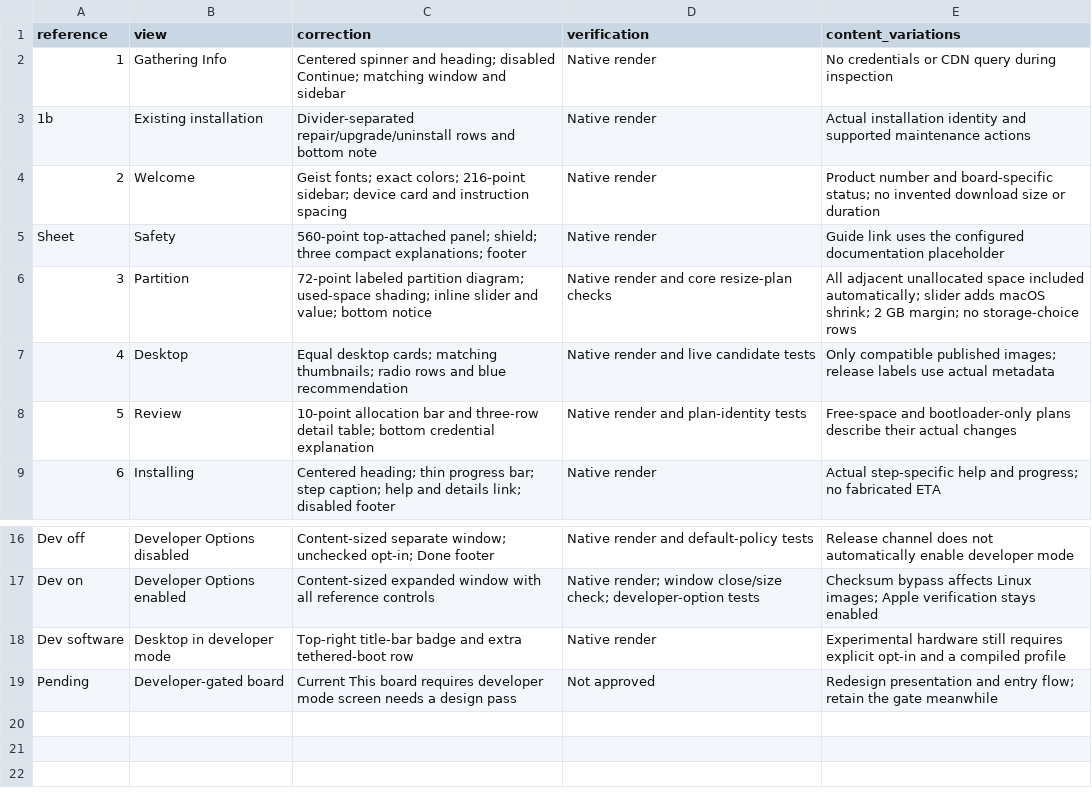
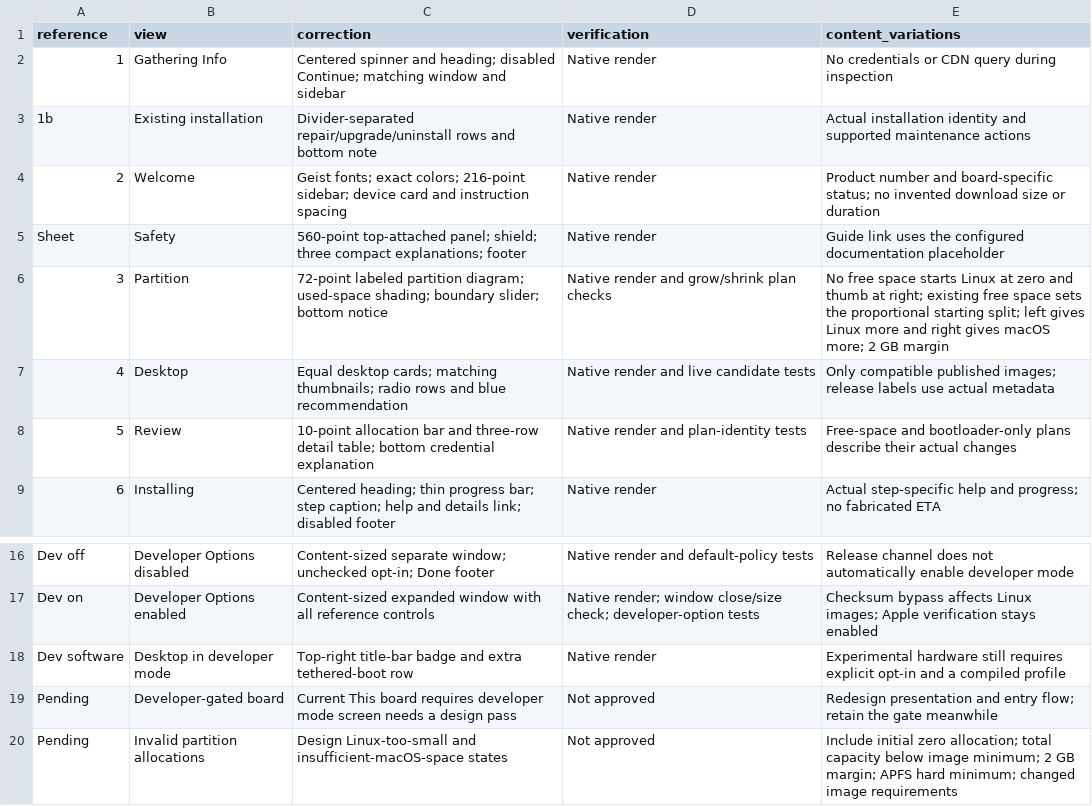
Before and after one commit to GravityLinux/installer-next, a CSV file: docs/design/audit.csv, drawn as a sheet; only a part is shown, gaps mark what is left out.

```diff
--- a/docs/design/audit.csv
+++ b/docs/design/audit.csv
@@ -5,3 +5,3 @@ reference,view,correction,verification,content_variations
 Sheet,Safety,560-point top-attached panel; shield; three compact explanations; footer,Native render,Guide link uses the configured documentation placeholder
-3,Partition,72-point labeled partition diagram; used-space shading; inline slider and value; bottom notice,Native render and core resize-plan checks,All adjacent unallocated space included automatically; slider adds macOS shrink; 2 GB margin; no storage-choice rows
+3,Partition,72-point labeled partition diagram; used-space shading; boundary slider; bottom notice,Native render and grow/shrink plan checks,No free space starts Linux at zero and thumb at right; existing free space sets the proportional starting split; left gives Linux more and right gives macOS more; 2 GB margin
 4,Desktop,Equal desktop cards; matching thumbnails; radio rows and blue recommendation,Native render and live candidate tests,Only compatible published images; release labels use actual metadata
@@ -19 +19,2 @@ Dev software,Desktop in developer mode,Top-right title-bar badge and extra tethe
 Pending,Developer-gated board,Current This board requires developer mode screen needs a design pass,Not approved,Redesign presentation and entry flow; retain the gate meanwhile
+Pending,Invalid partition allocations,Design Linux-too-small and insufficient-macOS-space states,Not approved,Include initial zero allocation; total capacity below image minimum; 2 GB margin; APFS hard minimum; changed image requirements
```
Also changed, not shown: docs/installer-exception-states.csv, 9 other files.
